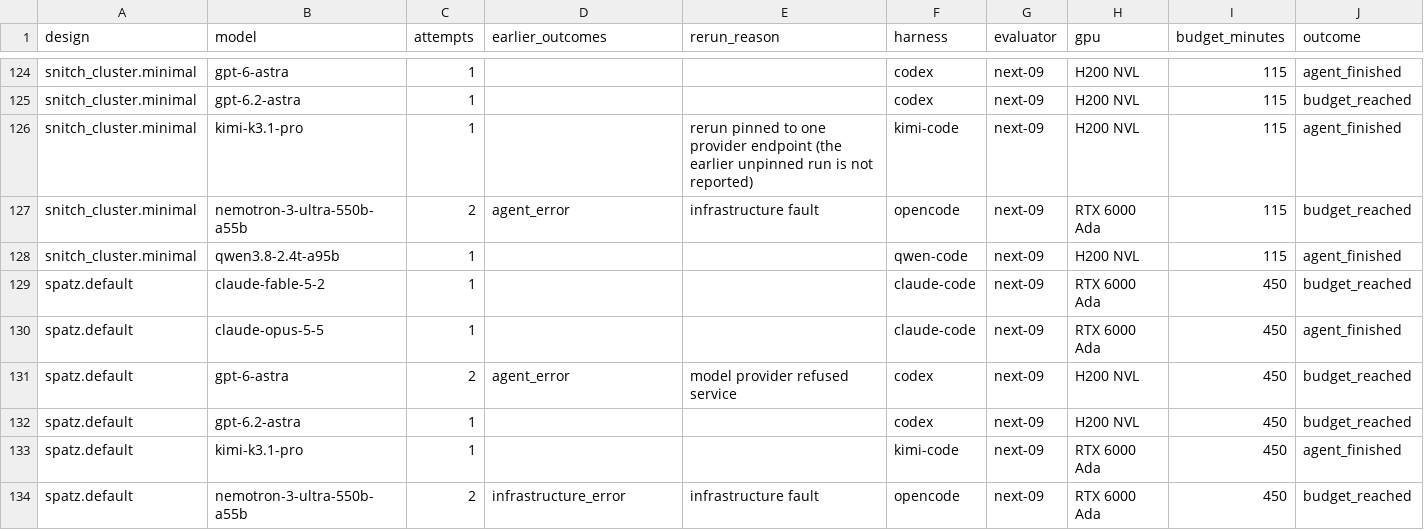
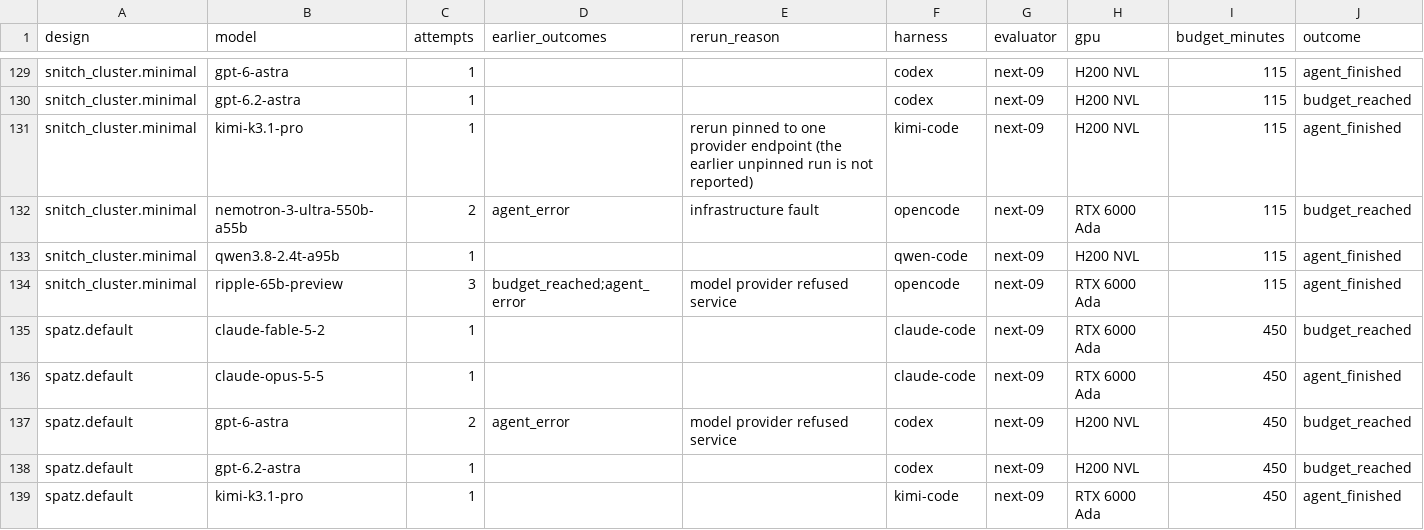
Before and after one commit to partcleda/rtl-fmax-agent-benchmark, a CSV file: results/sessions.csv, drawn as a sheet; only a part is shown, gaps mark what is left out; the shorter side is filled out with more unchanged rows; rows hold the shown columns only; the diff covers the shown part only; the diff names each change by its address in the sheet, - before the commit and + after, or states it on an @@ line.

```diff
--- a/results/sessions.csv
+++ b/results/sessions.csv
+row 134: snitch_cluster.minimal | ripple-65b-preview | 3 | budget_reached;agent_error | model provider refused service | opencode | next-09 | RTX 6000 Ada | 115 | agent_finished
```
Also changed, not shown: 5 added rows elsewhere in this file, results/evaluations.csv, 7 other files.
